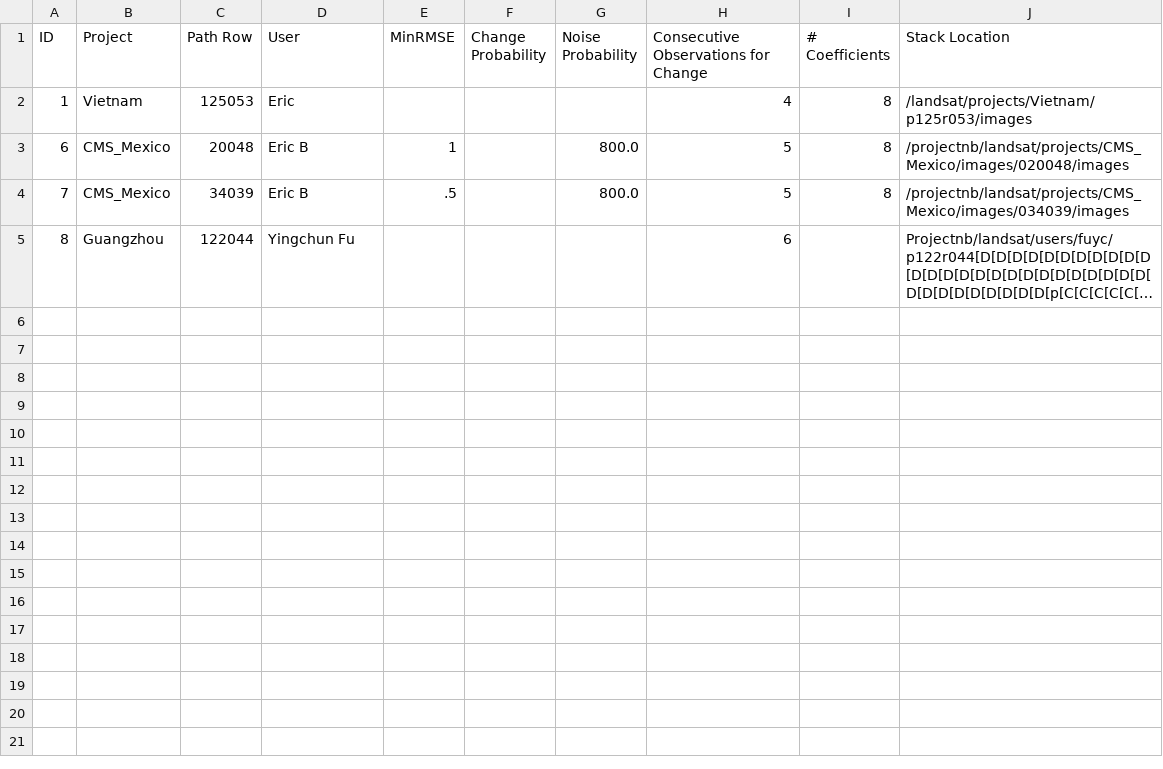
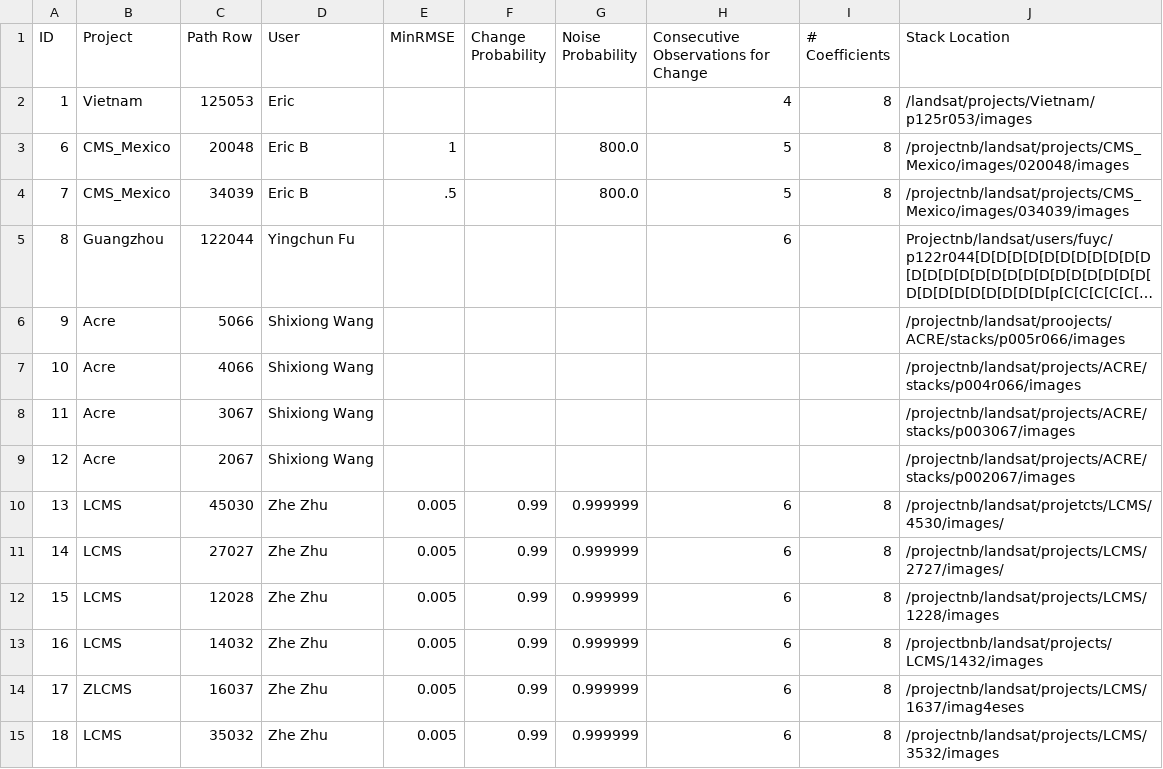
Before and after one commit to bullocke/Landsat-Database, a CSV file: CCDC_Scenes.csv, drawn as a sheet; long unchanged cells end in …; the diff names each change by its address in the sheet, - before the commit and + after, or states it on an @@ line.

```diff
--- a/CCDC_Scenes.csv
+++ b/CCDC_Scenes.csv
+row 6: 9 | Acre | 5066 | Shixiong Wang |  |  |  |  |  | /projectnb/landsat/proojects/ACRE/stacks/p005r066/images
+row 7: 10 | Acre | 4066 | Shixiong Wang |  |  |  |  |  | /projectnb/landsat/projects/ACRE/stacks/p004r066/images
+row 8: 11 | Acre | 3067 | Shixiong Wang |  |  |  |  |  | /projectnb/landsat/projects/ACRE/stacks/p003067/images
+row 9: 12 | Acre | 2067 | Shixiong Wang |  |  |  |  |  | /projectnb/landsat/projects/ACRE/stacks/p002067/images
+row 10: 13 | LCMS | 45030 | Zhe Zhu | 0.005 | 0.99 | 0.999999 | 6 | 8 | /projectnb/landsat/projetcts/LCMS/4530/images/
+row 11: 14 | LCMS | 27027 | Zhe Zhu | 0.005 | 0.99 | 0.999999 | 6 | 8 | /projectnb/landsat/projects/LCMS/2727/images/
+row 12: 15 | LCMS | 12028 | Zhe Zhu | 0.005 | 0.99 | 0.999999 | 6 | 8 | /projectnb/landsat/projects/LCMS/1228/images
+row 13: 16 | LCMS | 14032 | Zhe Zhu | 0.005 | 0.99 | 0.999999 | 6 | 8 | /projectbnb/landsat/projects/LCMS/1432/images
+row 14: 17 | ZLCMS | 16037 | Zhe Zhu | 0.005 | 0.99 | 0.999999 | 6 | 8 | /projectnb/landsat/projects/LCMS/1637/imag4eses
+row 15: 18 | LCMS | 35032 | Zhe Zhu | 0.005 | 0.99 | 0.999999 | 6 | 8 | /projectnb/landsat/projects/LCMS/3532/images
```
Also changed, not shown: YATSM_Scenes.csv, 7 other files.
